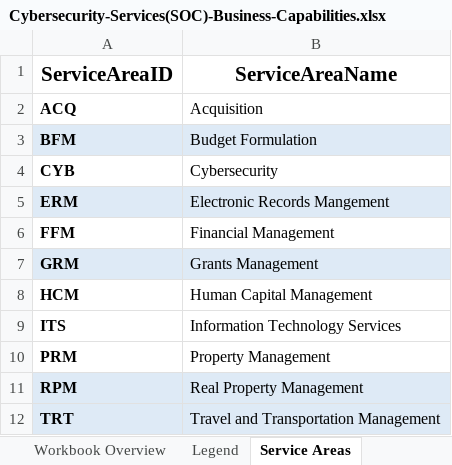
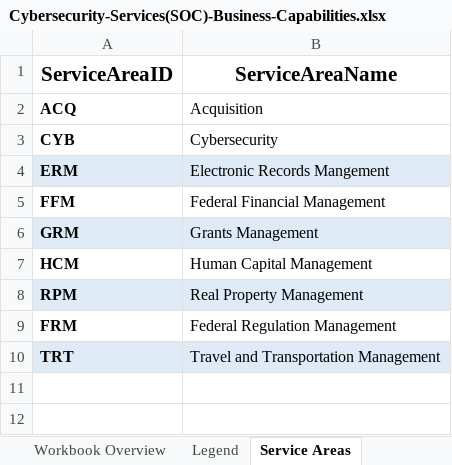
Before and after one commit to GSA/USSM, an Excel workbook: assets/files/downloads/cyb/Cybersecurity-Services(SOC)-Business-Capabilities.xlsx, sheet Service Areas, drawn as a sheet; values as stored, in another font and other column widths than the file's, no borders; removed rows and columns are numbered as before the commit, all else as after; the diff names each change by its address in the sheet, - before the commit and + after, or states it on an @@ line.

```diff
--- a/assets/files/downloads/cyb/Cybersecurity-Services(SOC)-Business-Capabilities.xlsx (sheet Service Areas)
+++ b/assets/files/downloads/cyb/Cybersecurity-Services(SOC)-Business-Capabilities.xlsx (sheet Service Areas)
-row 3: BFM | Budget Formulation
-B5 (ServiceAreaName): Financial Management
+B5 (ServiceAreaName): Federal Financial Management
-row 9: ITS | Information Technology Services
-row 10: PRM | Property Management
+row 9: FRM | Federal Regulation Management
```
Also changed, not shown: assets/files/downloads/cyb/Cybersecurity-Services(CVD)-Business-Capabilities.xlsx, 5 other files.
